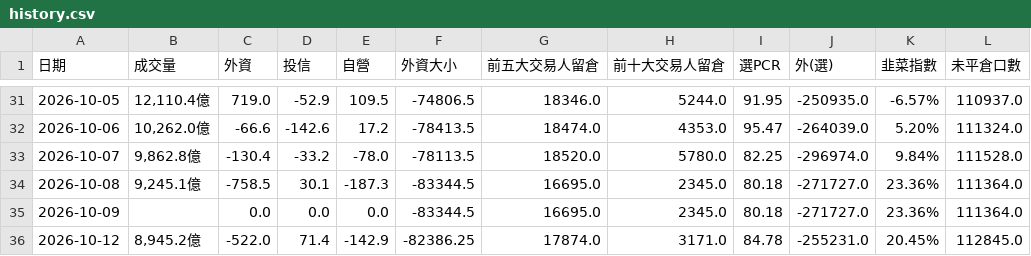
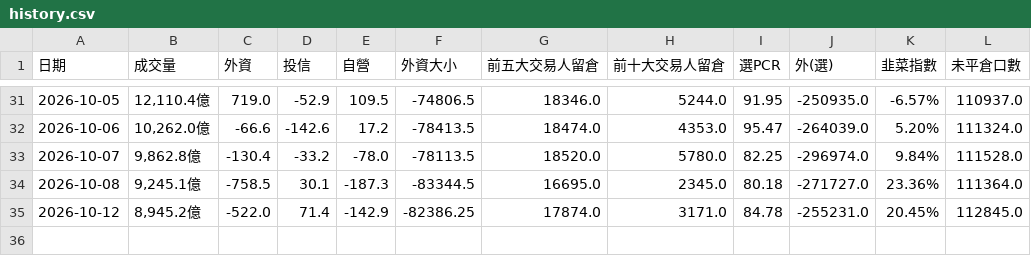
Before and after one commit to phosphor0110/taiex-indicator, a CSV file: history.csv, drawn as a sheet; only a part is shown, gaps mark what is left out; the diff names each change by its address in the sheet, - before the commit and + after, or states it on an @@ line.

Commit message:
Update history.csv

```diff
--- a/history.csv
+++ b/history.csv
-row 35: 2026-10-09 |  | 0.0 | 0.0 | 0.0 | -83344.5 | 16695.0 | 2345.0 | 80.18 | -271727.0 | 23.36% | 111364.0
```
